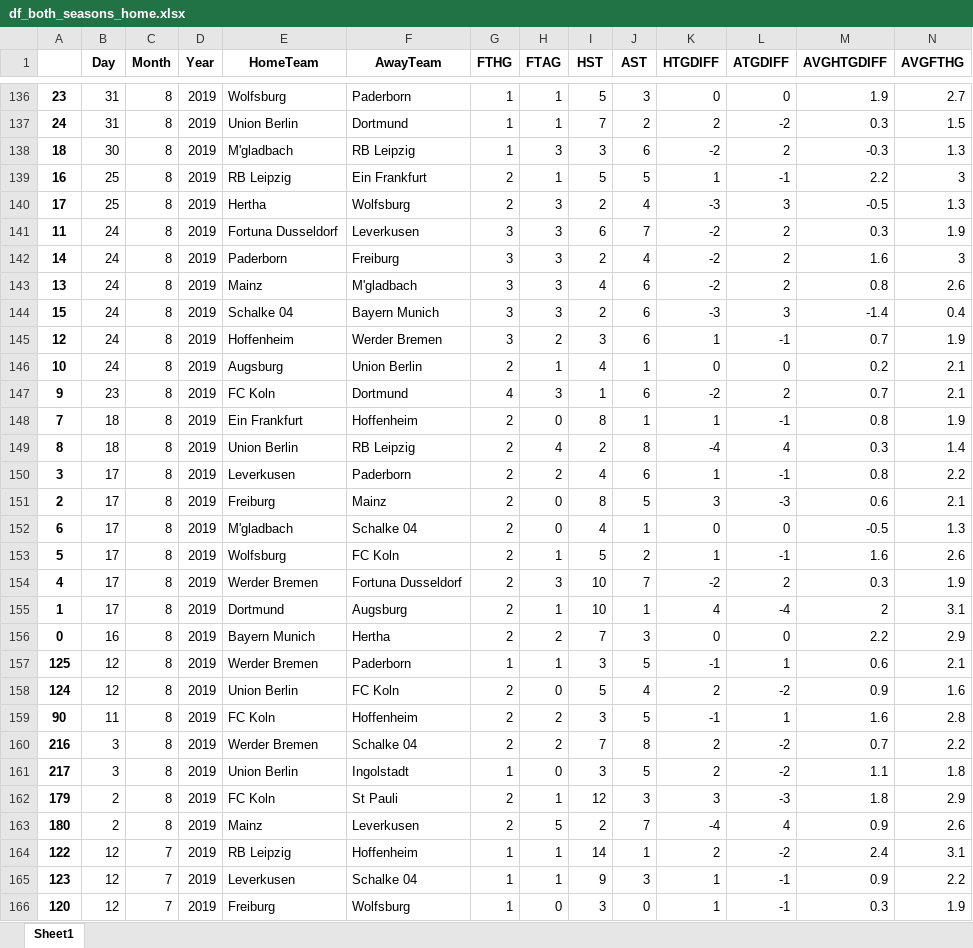
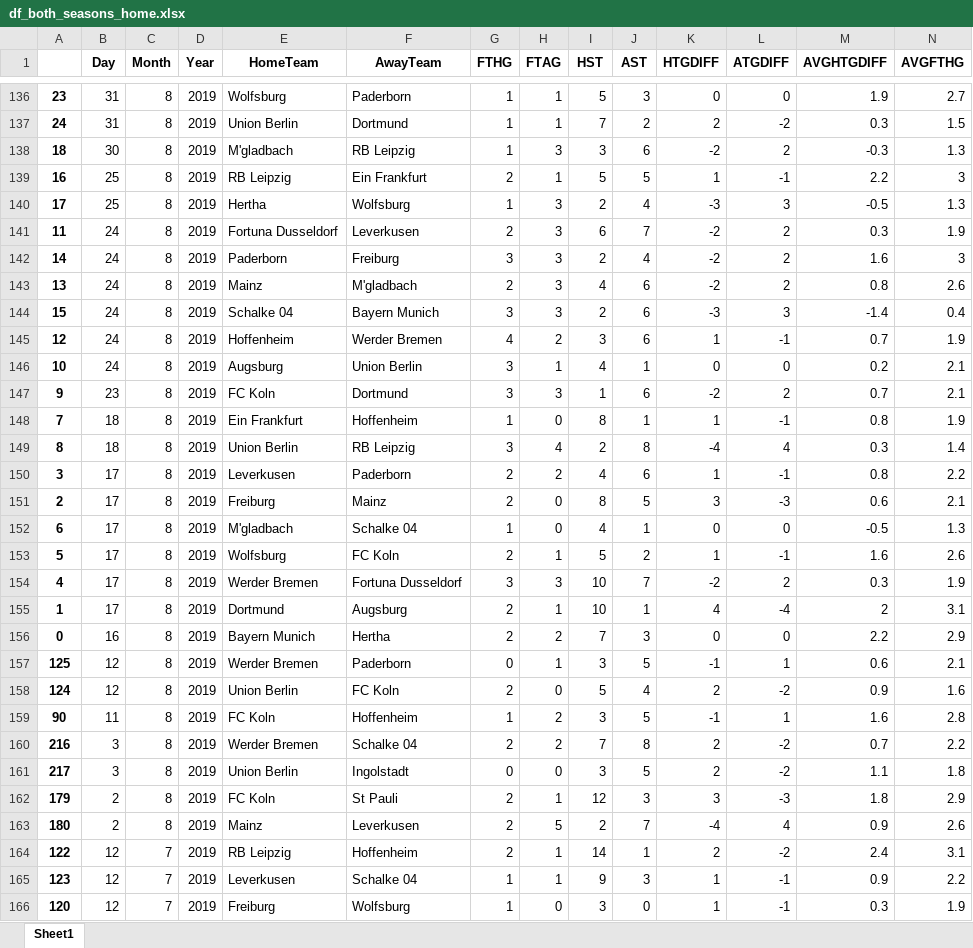
Before and after one commit to nichohelmut/bookie, an Excel workbook: df_both_seasons_home.xlsx, sheet Sheet1, drawn as a sheet; only a part is shown, gaps mark what is left out; values as stored, in another font and other column widths than the file's, no borders; the diff covers the shown part only; the diff names each change by its address in the sheet, - before the commit and + after, or states it on an @@ line.

```diff
--- a/df_both_seasons_home.xlsx (sheet Sheet1)
+++ b/df_both_seasons_home.xlsx (sheet Sheet1)
-G140 (FTHG): 2
+G140 (FTHG): 1
-G141 (FTHG): 3
+G141 (FTHG): 2
-G143 (FTHG): 3
+G143 (FTHG): 2
-G145 (FTHG): 3
+G145 (FTHG): 4
-G146 (FTHG): 2
+G146 (FTHG): 3
-G147 (FTHG): 4
+G147 (FTHG): 3
-G148 (FTHG): 2
+G148 (FTHG): 1
-G149 (FTHG): 2
+G149 (FTHG): 3
-G152 (FTHG): 2
+G152 (FTHG): 1
-G154 (FTHG): 2
+G154 (FTHG): 3
-G157 (FTHG): 1
+G157 (FTHG): 0
-G159 (FTHG): 2
+G159 (FTHG): 1
-G161 (FTHG): 1
+G161 (FTHG): 0
-G164 (FTHG): 1
+G164 (FTHG): 2
```
Also changed, not shown: 221 edited cells elsewhere in this sheet, both.xlsx, df_both_seasons_away.xlsx, 16 other files.
